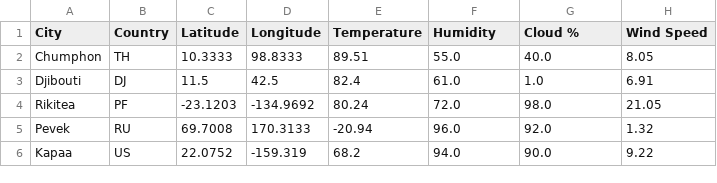
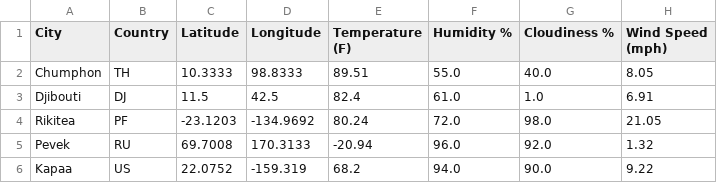
Before and after one commit to isdicely/python-api-challenge, a CSV file: WeatherPy/Outputs/weather_data.csv, drawn as a sheet; only a part is shown.

Commit message:
Updated column names

```diff
--- a/WeatherPy/Outputs/weather_data.csv
+++ b/WeatherPy/Outputs/weather_data.csv
@@ -1,2 +1,2 @@
-City,Country,Latitude,Longitude,Temperature,Humidity,Cloud %,Wind Speed
+City,Country,Latitude,Longitude,Temperature (F),Humidity %,Cloudiness %,Wind Speed (mph)
 Chumphon,TH,10.3333,98.8333,89.51,55.0,40.0,8.05
```
